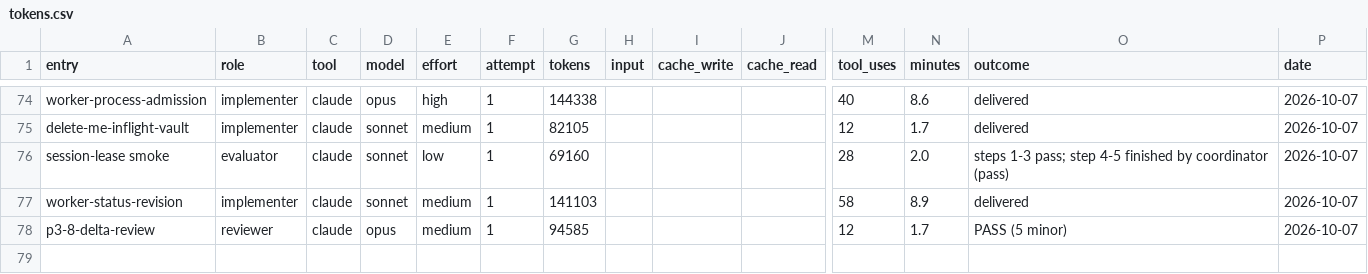
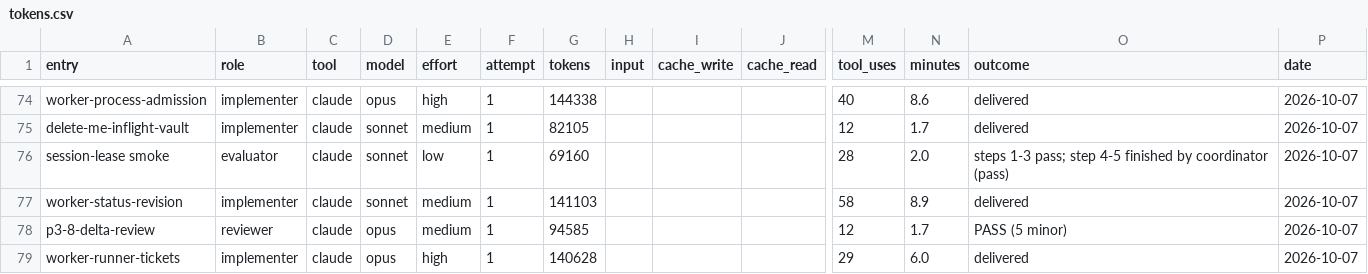
Before and after one commit to deluispablo/bower, a CSV file: harness/tokens.csv, drawn as a sheet; only a part is shown, gaps mark what is left out; rows hold the shown columns only; the diff names each change by its address in the sheet, - before the commit and + after, or states it on an @@ line.

Commit message:
chore(harness): worker-runner-tickets passes

```diff
--- a/harness/tokens.csv
+++ b/harness/tokens.csv
+row 79: worker-runner-tickets | implementer | claude | opus | high | 1 | 140628 |  |  |  | 29 | 6.0 | delivered | 2026-10-07
```
Also changed, not shown: 3 other files.
